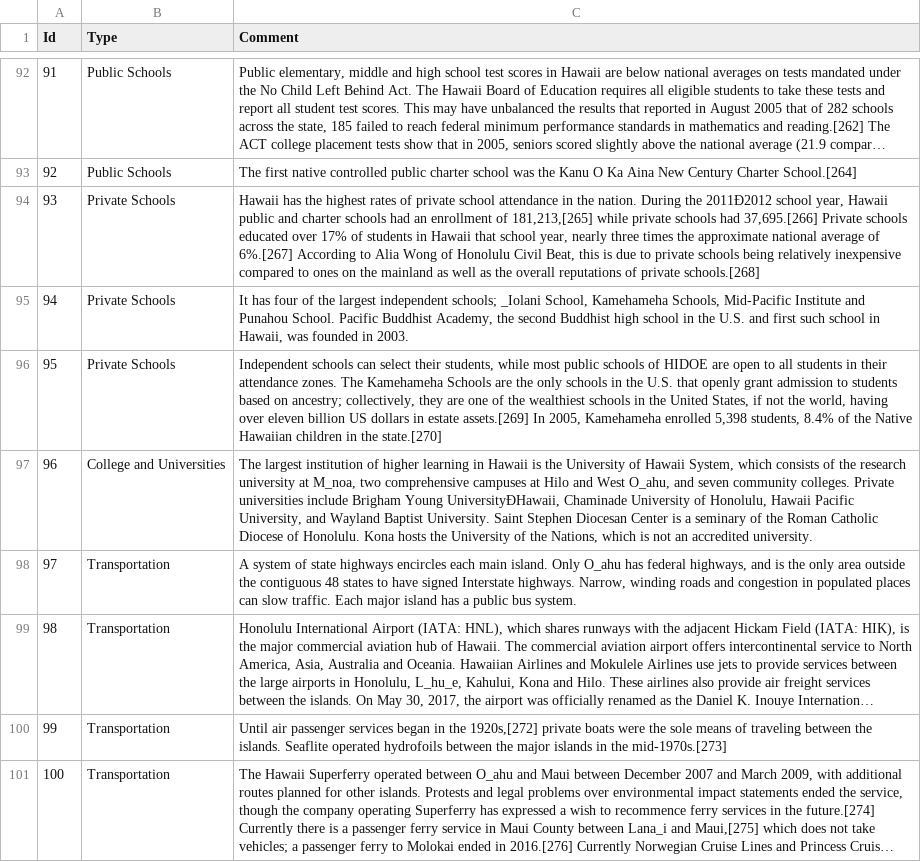
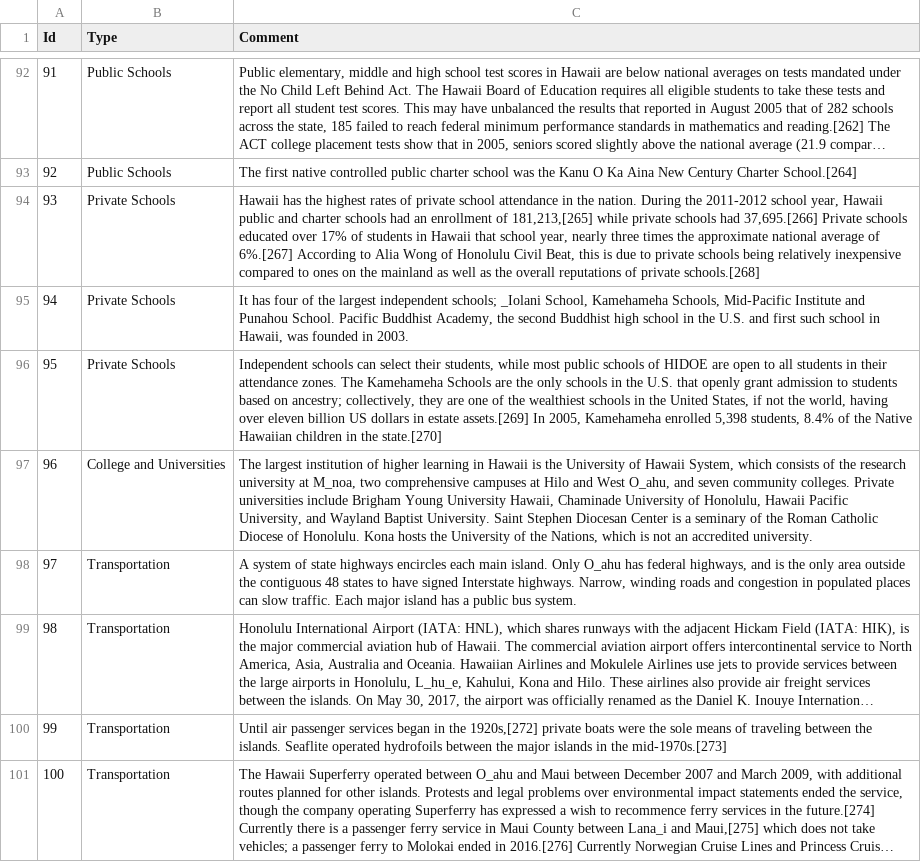
Before and after one commit to rohantandon2024/rtd_hwi_data, a CSV file: hawaii_wikipedia_data.csv, drawn as a sheet; only a part is shown, gaps mark what is left out; long unchanged cells end in …; the diff covers the shown part only; the diff names each change by its address in the sheet, - before the commit and + after, or states it on an @@ line.

Commit message:
Add files via upload

```diff
--- a/hawaii_wikipedia_data.csv
+++ b/hawaii_wikipedia_data.csv
-C94 (Comment): …During the 2011Ð2012 school year,…
+C94 (Comment): …During the 2011-2012 school year,…
-C97 (Comment): …Brigham Young UniversityÐHawaii, Chaminade University…
+C97 (Comment): …Brigham Young University Hawaii, Chaminade University…
```
Also changed, not shown: 6 edited cells elsewhere in this file.
